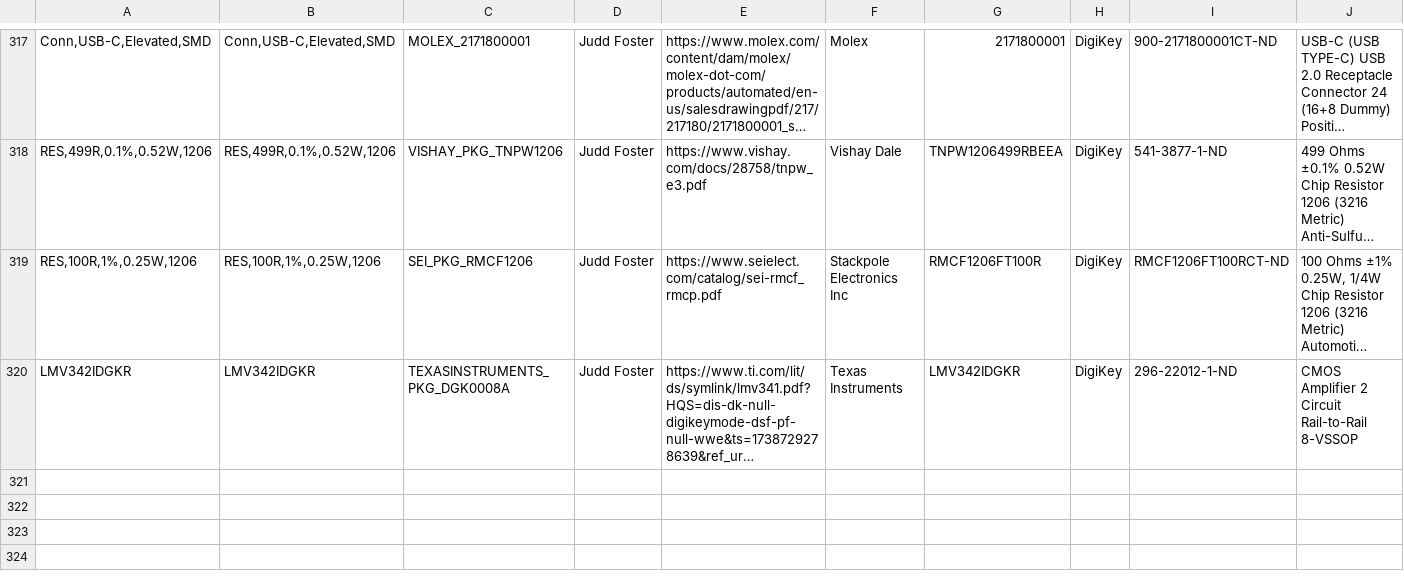
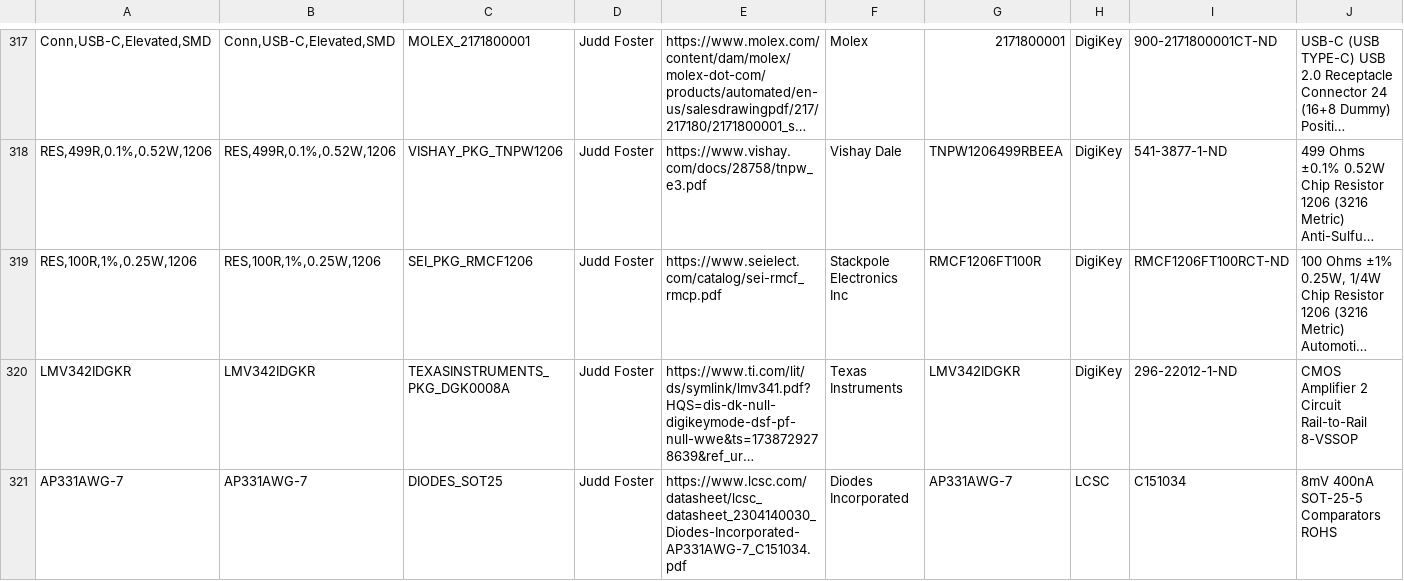
Before and after one commit to jFoster426/ComponentLibrary, a CSV file: Components.csv, drawn as a sheet; only a part is shown, gaps mark what is left out; long unchanged cells end in …; rows hold the shown columns only; the diff names each change by its address in the sheet, - before the commit and + after, or states it on an @@ line.

```diff
--- a/Components.csv
+++ b/Components.csv
+row 321: AP331AWG-7 | AP331AWG-7 | DIODES_SOT25 | Judd Foster | https://www.lcsc.com/datasheet/lcsc_datasheet_2304140030_Diodes-Incorporated-AP331AWG-7_C151034.pdf | Diodes Incorporated | AP331AWG-7 | LCSC | C151034 | 8mV 400nA SOT-25-5 Comparators ROHS
```
Also changed, not shown: 2 other files.
